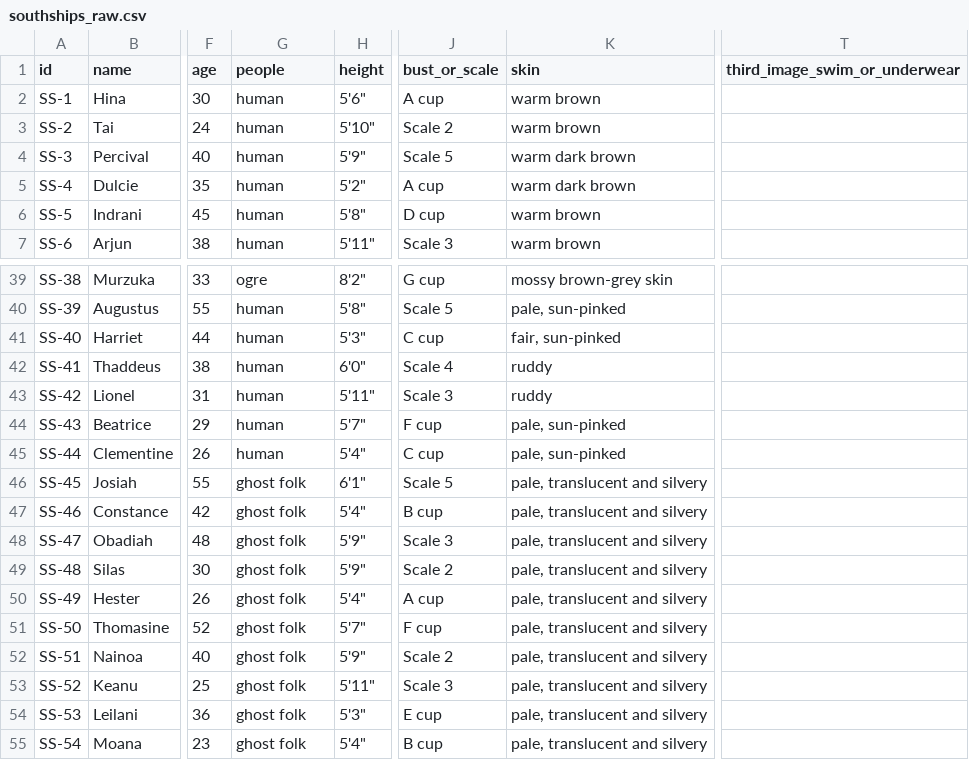
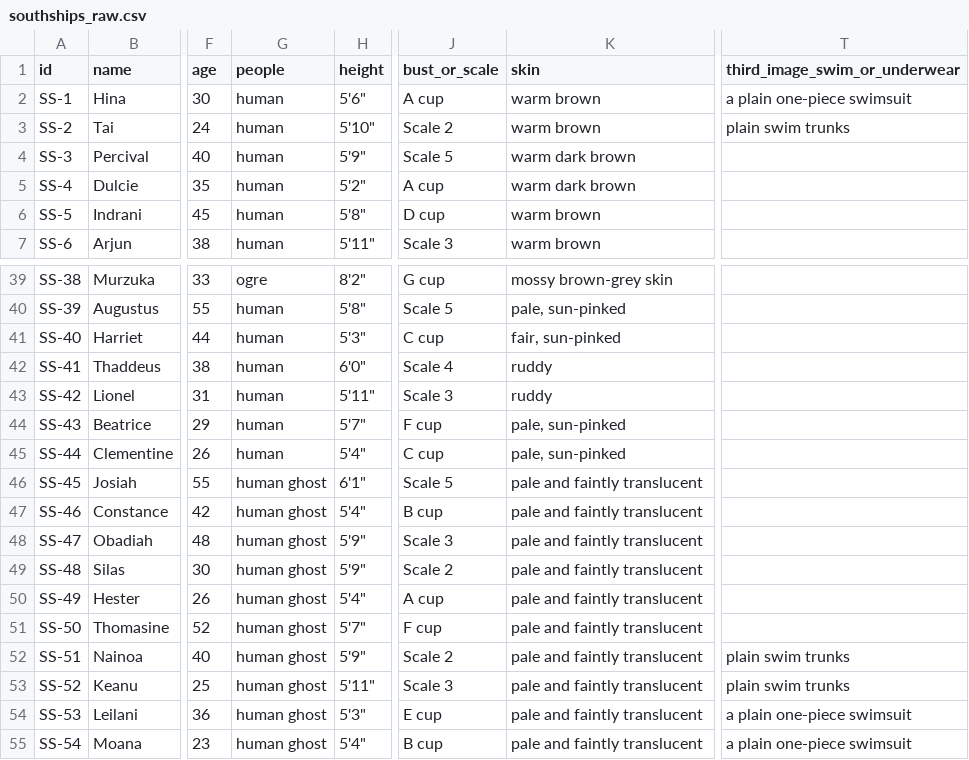
Before and after one commit to Koubble/THis-place, a CSV file: tools/island_shelf/southships_raw.csv, drawn as a sheet; only a part is shown, gaps mark what is left out; the diff names each change by its address in the sheet, - before the commit and + after, or states it on an @@ line.

```diff
--- a/tools/island_shelf/southships_raw.csv
+++ b/tools/island_shelf/southships_raw.csv
-T2 (third_image_swim_or_underwear): (empty)
+T2 (third_image_swim_or_underwear): a plain one-piece swimsuit
-T3 (third_image_swim_or_underwear): (empty)
+T3 (third_image_swim_or_underwear): plain swim trunks
-G46:G55 (people): ghost folk
+G46:G55 (people): human ghost
-K46:K55 (skin): pale, translucent and silvery
+K46:K55 (skin): pale and faintly translucent
-T52:T53 (third_image_swim_or_underwear): (empty)
+T52:T53 (third_image_swim_or_underwear): plain swim trunks
-T54:T55 (third_image_swim_or_underwear): (empty)
+T54:T55 (third_image_swim_or_underwear): a plain one-piece swimsuit
```
Also changed, not shown: tools/island_shelf/eastships_raw.csv, tools/island_shelf/northships_raw.csv, 34 other files.
